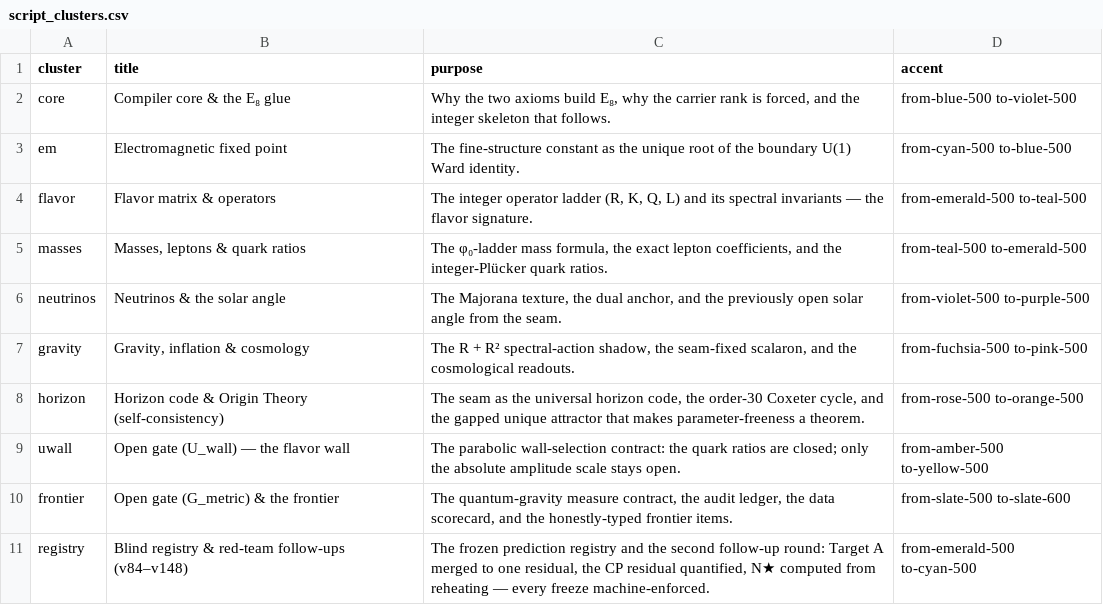
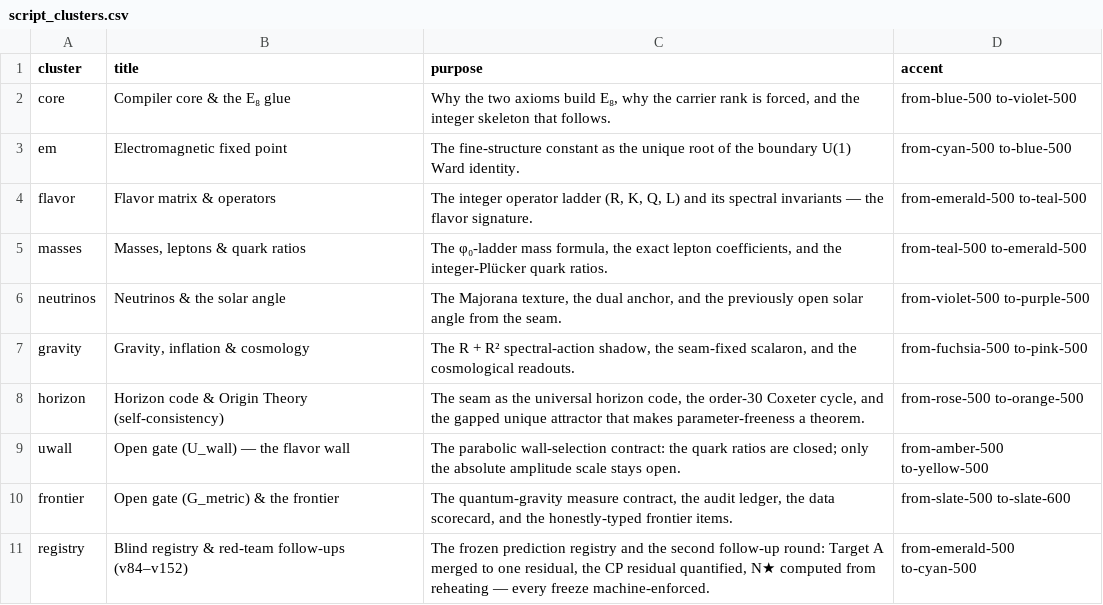
Before and after one commit to sthamann/tfpt-theoryv4, a CSV file: verification/script_clusters.csv, drawn as a sheet.

```diff
--- a/verification/script_clusters.csv
+++ b/verification/script_clusters.csv
@@ -10,2 +10,2 @@ uwall,Open gate (U_wall) — the flavor wall,The parabolic wall-selection contra
 frontier,Open gate (G_metric) & the frontier,"The quantum-gravity measure contract, the audit ledger, the data scorecard, and the honestly-typed frontier items.",from-slate-500 to-slate-600
-registry,Blind registry & red-team follow-ups (v84–v148),"The frozen prediction registry and the second follow-up round: Target A merged to one residual, the CP residual quantified, N★ computed from reheating — every freeze machine-enforced.",from-emerald-500 to-cyan-500
+registry,Blind registry & red-team follow-ups (v84–v152),"The frozen prediction registry and the second follow-up round: Target A merged to one residual, the CP residual quantified, N★ computed from reheating — every freeze machine-enforced.",from-emerald-500 to-cyan-500
```
Also changed, not shown: verification/docs_map.csv, verification/script_registry.csv, 54 other files.
